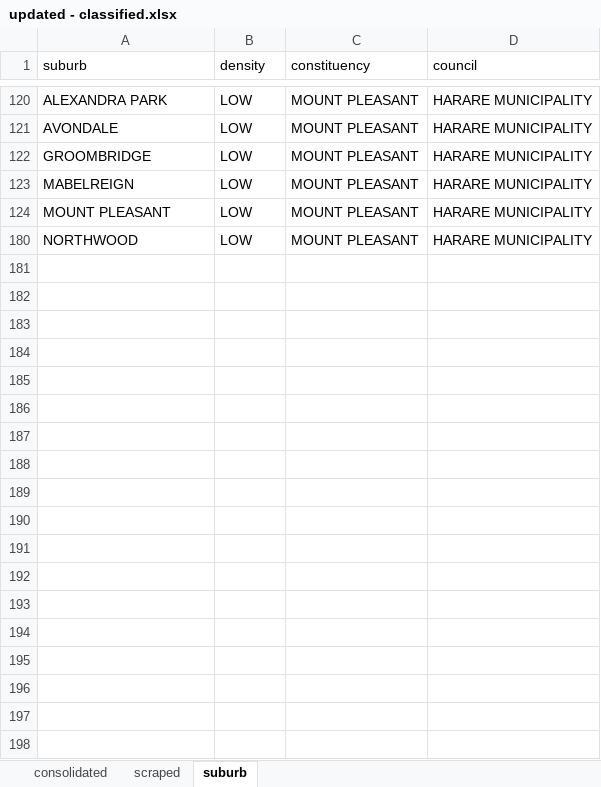
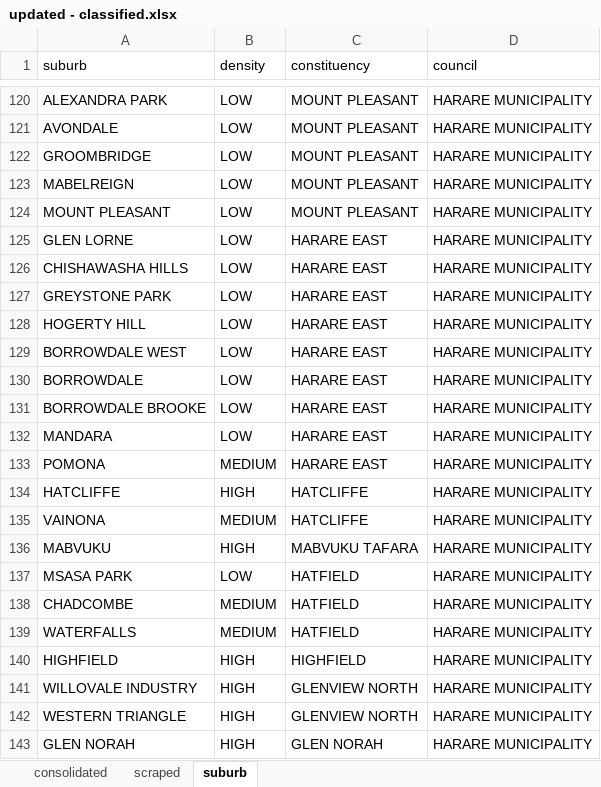
Before and after one commit to iamtatendakagande/irental, an Excel workbook: machine/dataset/updated - classified.xlsx, sheet suburb, drawn as a sheet; only a part is shown, gaps mark what is left out; the shorter side is filled out with more unchanged rows; values as stored, in another font and other column widths than the file's, no borders; the diff covers the shown part only; the diff names each change by its address in the sheet, - before the commit and + after, or states it on an @@ line.

```diff
--- a/machine/dataset/updated - classified.xlsx (sheet suburb)
+++ b/machine/dataset/updated - classified.xlsx (sheet suburb)
@@ row 125 unhidden: GLEN LORNE | LOW | HARARE EAST | HARARE MUNICIPALITY @@
@@ row 126 unhidden: CHISHAWASHA HILLS | LOW | HARARE EAST | HARARE MUNICIPALITY @@
@@ row 127 unhidden: GREYSTONE PARK | LOW | HARARE EAST | HARARE MUNICIPALITY @@
@@ row 128 unhidden: HOGERTY HILL | LOW | HARARE EAST | HARARE MUNICIPALITY @@
@@ row 129 unhidden: BORROWDALE WEST | LOW | HARARE EAST | HARARE MUNICIPALITY @@
@@ row 130 unhidden: BORROWDALE | LOW | HARARE EAST | HARARE MUNICIPALITY @@
@@ row 131 unhidden: BORROWDALE BROOKE | LOW | HARARE EAST | HARARE MUNICIPALITY @@
@@ row 132 unhidden: MANDARA | LOW | HARARE EAST | HARARE MUNICIPALITY @@
@@ row 133 unhidden: POMONA | MEDIUM | HARARE EAST | HARARE MUNICIPALITY @@
@@ row 134 unhidden: HATCLIFFE | HIGH | HATCLIFFE | HARARE MUNICIPALITY @@
@@ row 135 unhidden: VAINONA | MEDIUM | HATCLIFFE | HARARE MUNICIPALITY @@
@@ row 136 unhidden: MABVUKU | HIGH | MABVUKU TAFARA | HARARE MUNICIPALITY @@
@@ row 137 unhidden: MSASA PARK | LOW | HATFIELD | HARARE MUNICIPALITY @@
@@ row 138 unhidden: CHADCOMBE | MEDIUM | HATFIELD | HARARE MUNICIPALITY @@
@@ row 139 unhidden: WATERFALLS | MEDIUM | HATFIELD | HARARE MUNICIPALITY @@
@@ row 140 unhidden: HIGHFIELD | HIGH | HIGHFIELD | HARARE MUNICIPALITY @@
@@ row 141 unhidden: WILLOVALE INDUSTRY | HIGH | GLENVIEW NORTH | HARARE MUNICIPALITY @@
@@ row 142 unhidden: WESTERN TRIANGLE | HIGH | GLENVIEW NORTH | HARARE MUNICIPALITY @@
@@ row 143 unhidden: GLEN NORAH | HIGH | GLEN NORAH | HARARE MUNICIPALITY @@
```
Also changed, not shown: 2 added rows and 145 hidden or unhidden rows elsewhere in this sheet, sheet consolidated, 16 other files.
